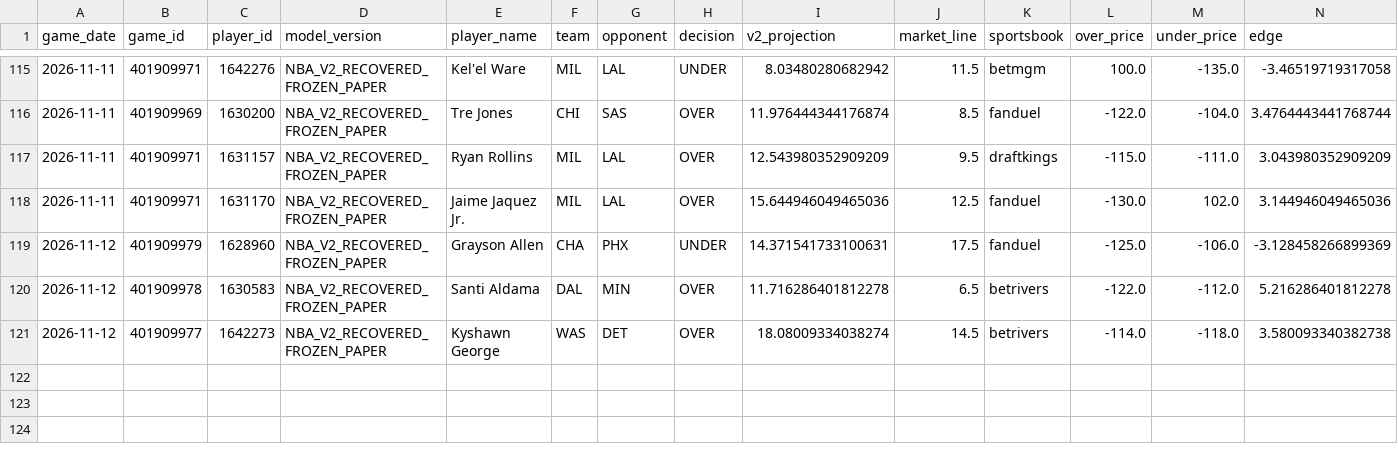
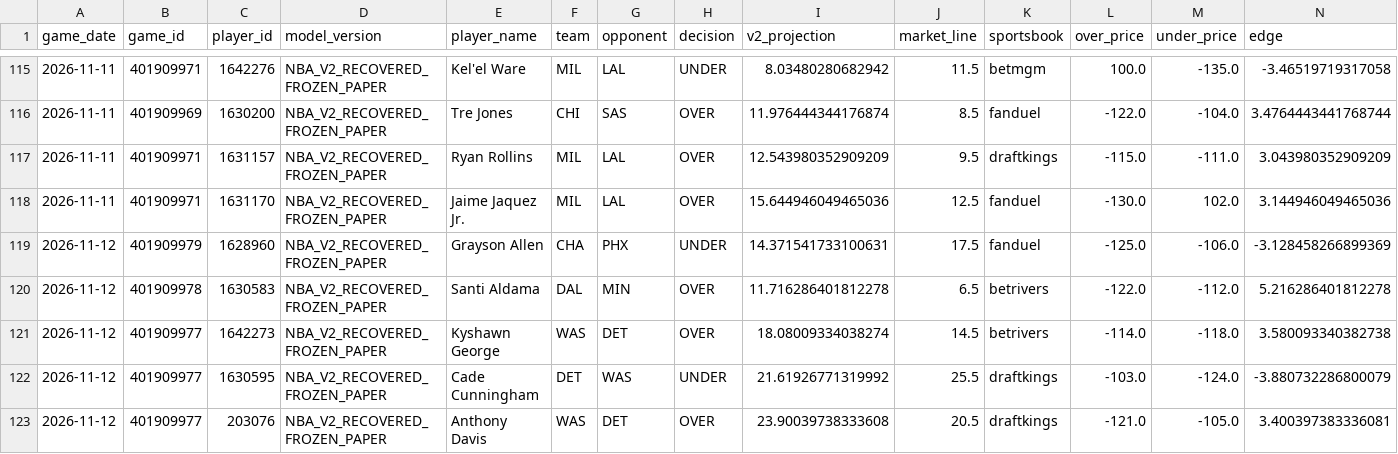
Before and after one commit to easymoneyschulz/sports-betting-command-center, a CSV file: public_data/nba_v2_recovered_paper_tracker.csv, drawn as a sheet; only a part is shown, gaps mark what is left out; rows hold the shown columns only; the diff names each change by its address in the sheet, - before the commit and + after, or states it on an @@ line.

```diff
--- a/public_data/nba_v2_recovered_paper_tracker.csv
+++ b/public_data/nba_v2_recovered_paper_tracker.csv
+row 122: 2026-11-12 | 401909977 | 1630595 | NBA_V2_RECOVERED_FROZEN_PAPER | Cade Cunningham | DET | WAS | UNDER | 21.61926771319992 | 25.5 | draftkings | -103.0 | -124.0 | -3.880732286800079
+row 123: 2026-11-12 | 401909977 | 203076 | NBA_V2_RECOVERED_FROZEN_PAPER | Anthony Davis | WAS | DET | OVER | 23.90039738333608 | 20.5 | draftkings | -121.0 | -105.0 | 3.400397383336081
```
Also changed, not shown: public_data/nba_v2_propline_odds.csv, public_data/nba_v2_recovered_paper_predictions.csv, 1 other file.
